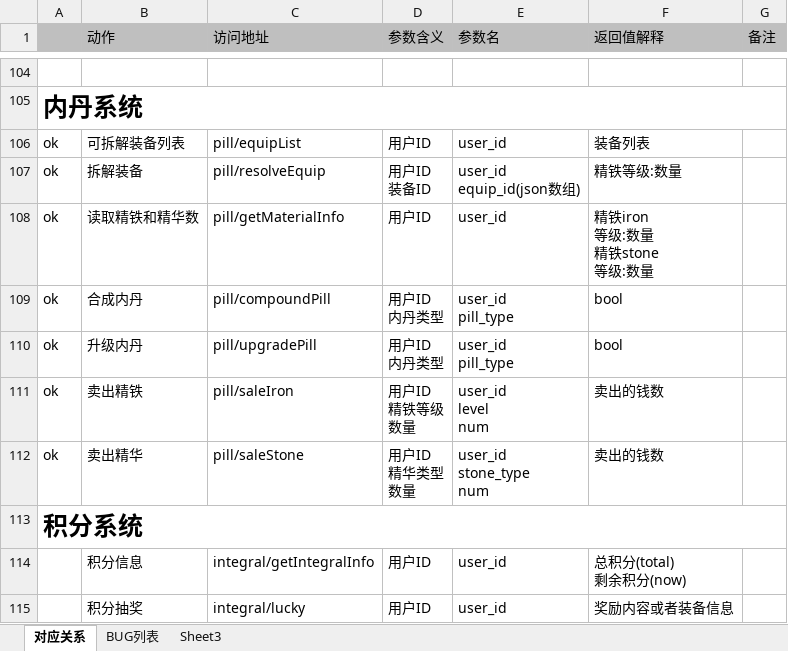
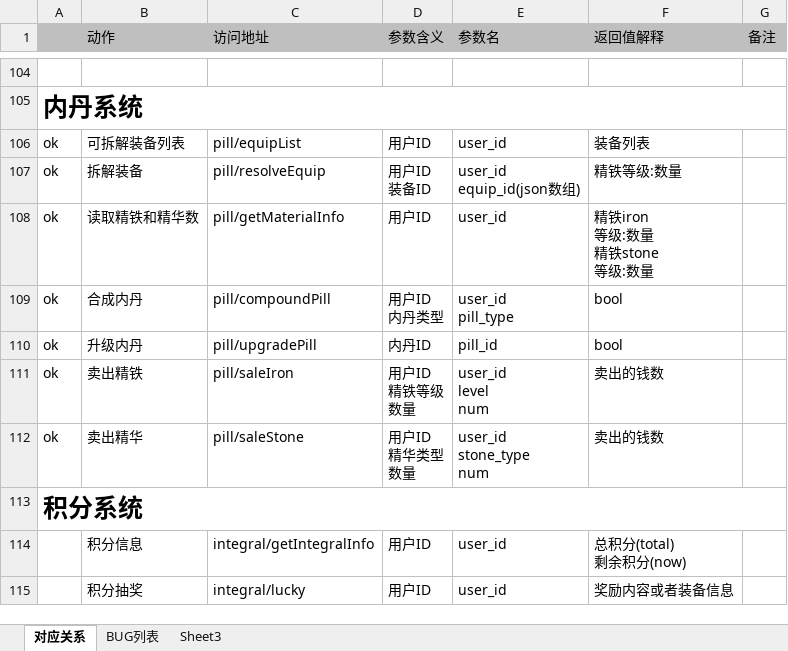
Before and after one commit to MacDino/fightgame, an Excel workbook: DOC/前后台对应列表.xlsx, sheet 对应关系, drawn as a sheet; only a part is shown, gaps mark what is left out; values as stored, in another font and other column widths than the file's, no borders; charts and pictures not drawn; ↵ is a line break in a cell; the diff names each change by its address in the sheet, - before the commit and + after, or states it on an @@ line.

```diff
--- a/DOC/前后台对应列表.xlsx (sheet 对应关系)
+++ b/DOC/前后台对应列表.xlsx (sheet 对应关系)
-D110 (参数含义): 用户ID ↵ 内丹类型
+D110 (参数含义): 内丹ID
-E110 (参数名): user_id ↵ pill_type
+E110 (参数名): pill_id
```
Also changed, not shown: charts or pictures, 1 other file.
